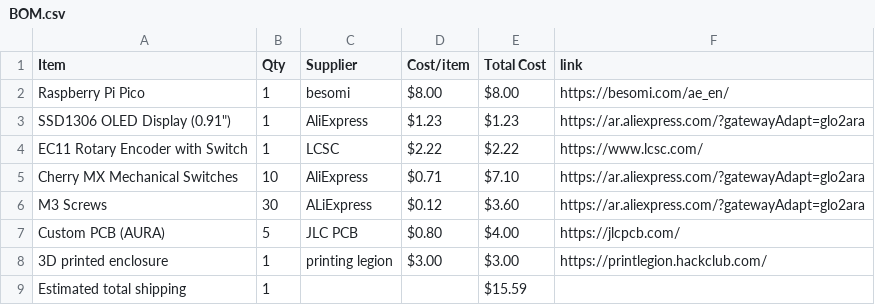
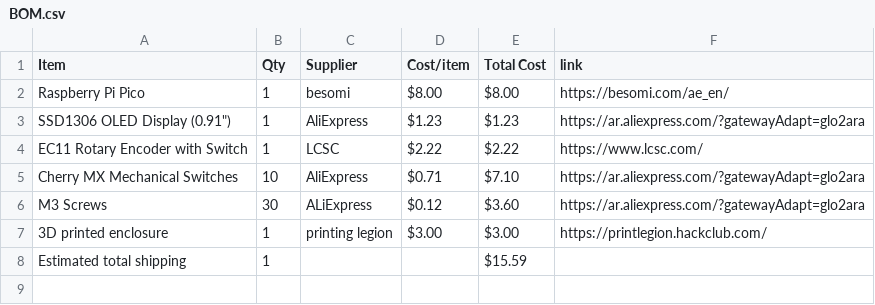
Before and after one commit to Vihaan6119/AURA, a CSV file: BOM.csv, drawn as a sheet; the diff names each change by its address in the sheet, - before the commit and + after, or states it on an @@ line.

Commit message:
Sync AURA from Half Life

```diff
--- a/BOM.csv
+++ b/BOM.csv
-row 7: Custom PCB (AURA) | 5 | JLC PCB | $0.80 | $4.00 | https://jlcpcb.com/
```
